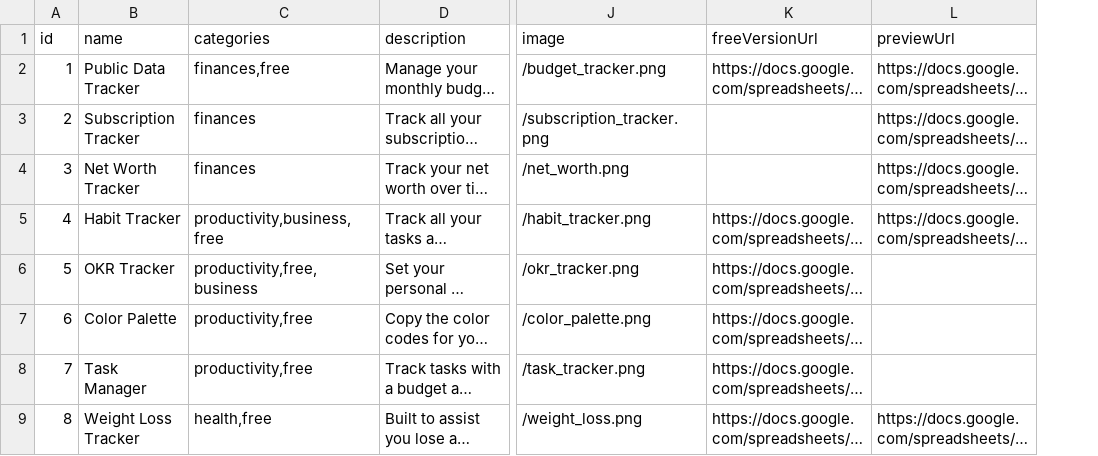
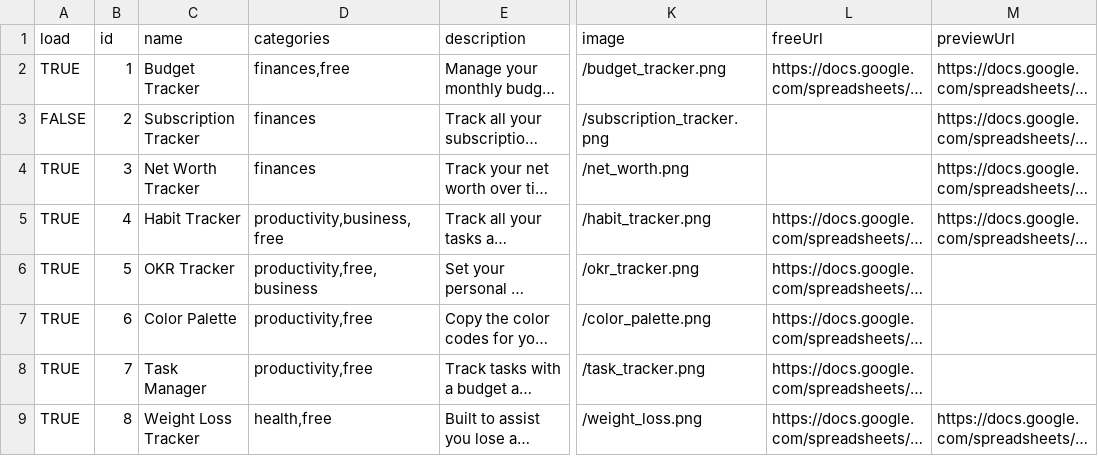
Before and after one commit to serdarsalim/sheetsmaster, a CSV file: public/data/fallbackTemplates.csv, drawn as a sheet; only a part is shown, gaps mark what is left out; long unchanged cells end in …; addresses are those after the commit; the diff names each change by its address in the sheet, - before the commit and + after, or states it on an @@ line.

Commit message:
included a checkbox for templates to appear

```diff
--- a/public/data/fallbackTemplates.csv
+++ b/public/data/fallbackTemplates.csv
+column A (load), rows 2-9: TRUE | FALSE | TRUE | TRUE | TRUE | TRUE | TRUE | TRUE
-L1: freeVersionUrl
+L1: freeUrl
-C2 (name): Public Data Tracker
+C2 (name): Budget Tracker
```
Also changed, not shown: 3 other files.
